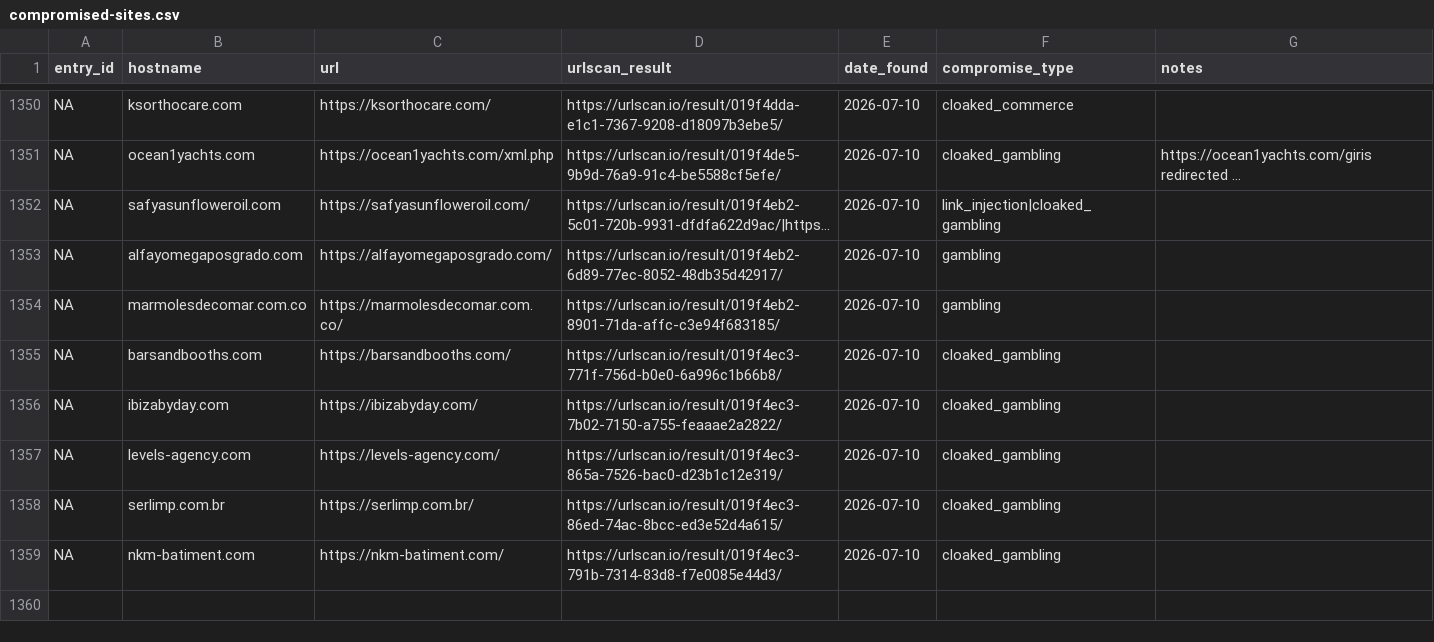
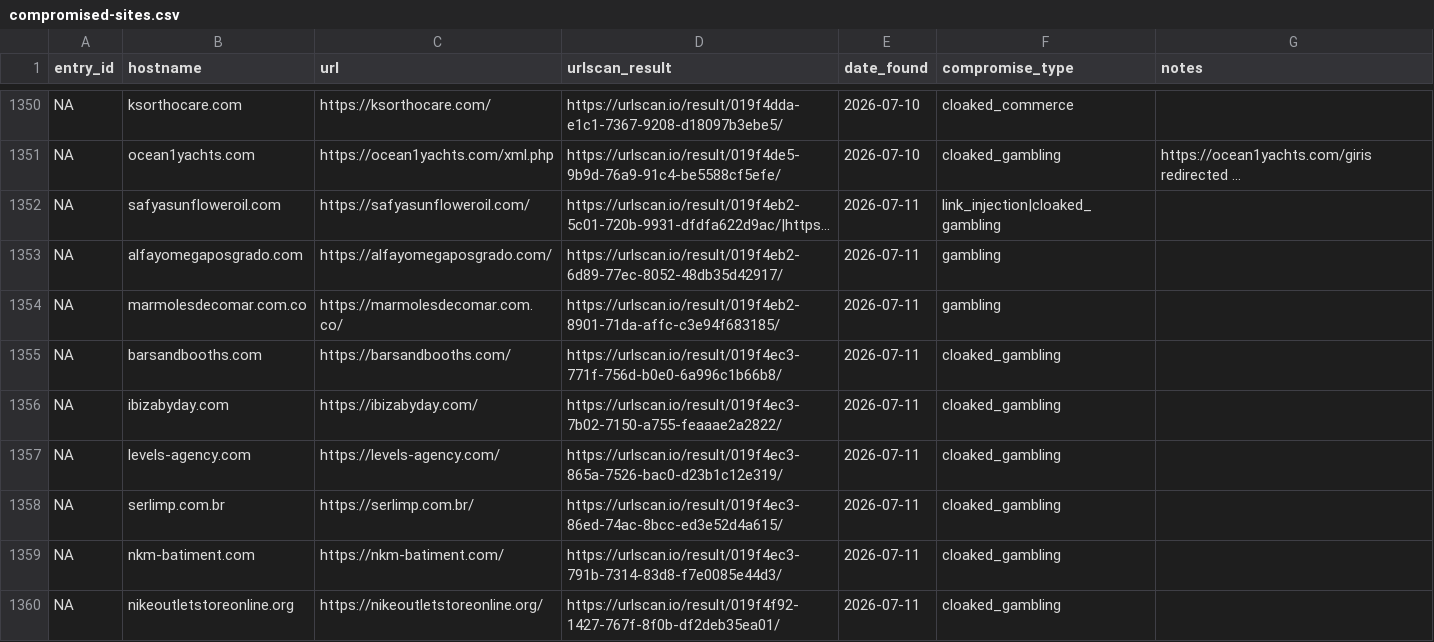
Before and after one commit to battlingamazons/compromised-sites-tracker, a CSV file: compromised-sites.csv, drawn as a sheet; only a part is shown, gaps mark what is left out; long unchanged cells end in …; the diff names each change by its address in the sheet, - before the commit and + after, or states it on an @@ line.

Commit message:
Update compromised-sites.csv

```diff
--- a/compromised-sites.csv
+++ b/compromised-sites.csv
-E1352:E1359 (date_found): 2026-07-10
+E1352:E1359 (date_found): 2026-07-11
+row 1360: NA | nikeoutletstoreonline.org | https://nikeoutletstoreonline.org/ | https://urlscan.io/result/019f4f92-1427-767f-8f0b-df2deb35ea01/ | 2026-07-11 | cloaked_gambling
```
